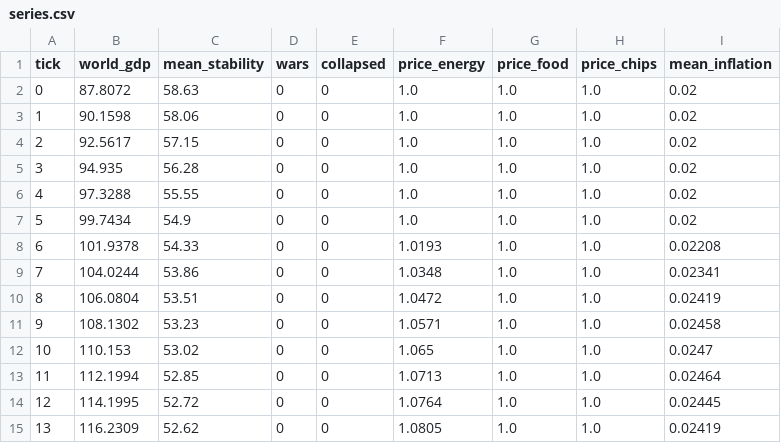
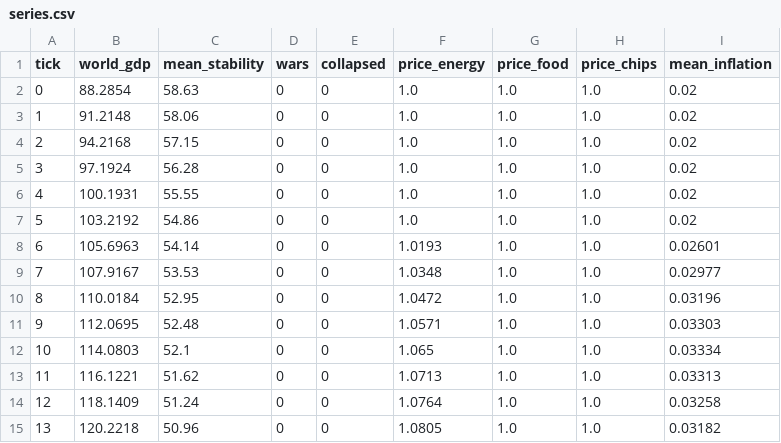
Before and after one commit to kjranyone/meta-security-hackathon-vol-2, a CSV file: server/logs/earth_earth_taiwan/series.csv, drawn as a sheet; only a part is shown; the diff covers the shown part only.

```diff
--- a/server/logs/earth_earth_taiwan/series.csv
+++ b/server/logs/earth_earth_taiwan/series.csv
@@ -1,15 +1,15 @@
 tick,world_gdp,mean_stability,wars,collapsed,price_energy,price_food,price_chips,mean_inflation
-0,87.8072,58.63,0,0,1.0,1.0,1.0,0.02
-1,90.1598,58.06,0,0,1.0,1.0,1.0,0.02
-2,92.5617,57.15,0,0,1.0,1.0,1.0,0.02
-3,94.935,56.28,0,0,1.0,1.0,1.0,0.02
-4,97.3288,55.55,0,0,1.0,1.0,1.0,0.02
-5,99.7434,54.9,0,0,1.0,1.0,1.0,0.02
-6,101.9378,54.33,0,0,1.0193,1.0,1.0,0.02208
-7,104.0244,53.86,0,0,1.0348,1.0,1.0,0.02341
-8,106.0804,53.51,0,0,1.0472,1.0,1.0,0.02419
-9,108.1302,53.23,0,0,1.0571,1.0,1.0,0.02458
-10,110.153,53.02,0,0,1.065,1.0,1.0,0.0247
-11,112.1994,52.85,0,0,1.0713,1.0,1.0,0.02464
-12,114.1995,52.72,0,0,1.0764,1.0,1.0,0.02445
-13,116.2309,52.62,0,0,1.0805,1.0,1.0,0.02419
+0,88.2854,58.63,0,0,1.0,1.0,1.0,0.02
+1,91.2148,58.06,0,0,1.0,1.0,1.0,0.02
+2,94.2168,57.15,0,0,1.0,1.0,1.0,0.02
+3,97.1924,56.28,0,0,1.0,1.0,1.0,0.02
+4,100.1931,55.55,0,0,1.0,1.0,1.0,0.02
+5,103.2192,54.86,0,0,1.0,1.0,1.0,0.02
+6,105.6963,54.14,0,0,1.0193,1.0,1.0,0.02601
+7,107.9167,53.53,0,0,1.0348,1.0,1.0,0.02977
+8,110.0184,52.95,0,0,1.0472,1.0,1.0,0.03196
+9,112.0695,52.48,0,0,1.0571,1.0,1.0,0.03303
+10,114.0803,52.1,0,0,1.065,1.0,1.0,0.03334
+11,116.1221,51.62,0,0,1.0713,1.0,1.0,0.03313
+12,118.1409,51.24,0,0,1.0764,1.0,1.0,0.03258
+13,120.2218,50.96,0,0,1.0805,1.0,1.0,0.03182
```
Also changed, not shown: 85 edited cells elsewhere in this file, server/logs/earth_baseline/series.csv, server/logs/earth_earth_hormuz/series.csv, 46 other files.
